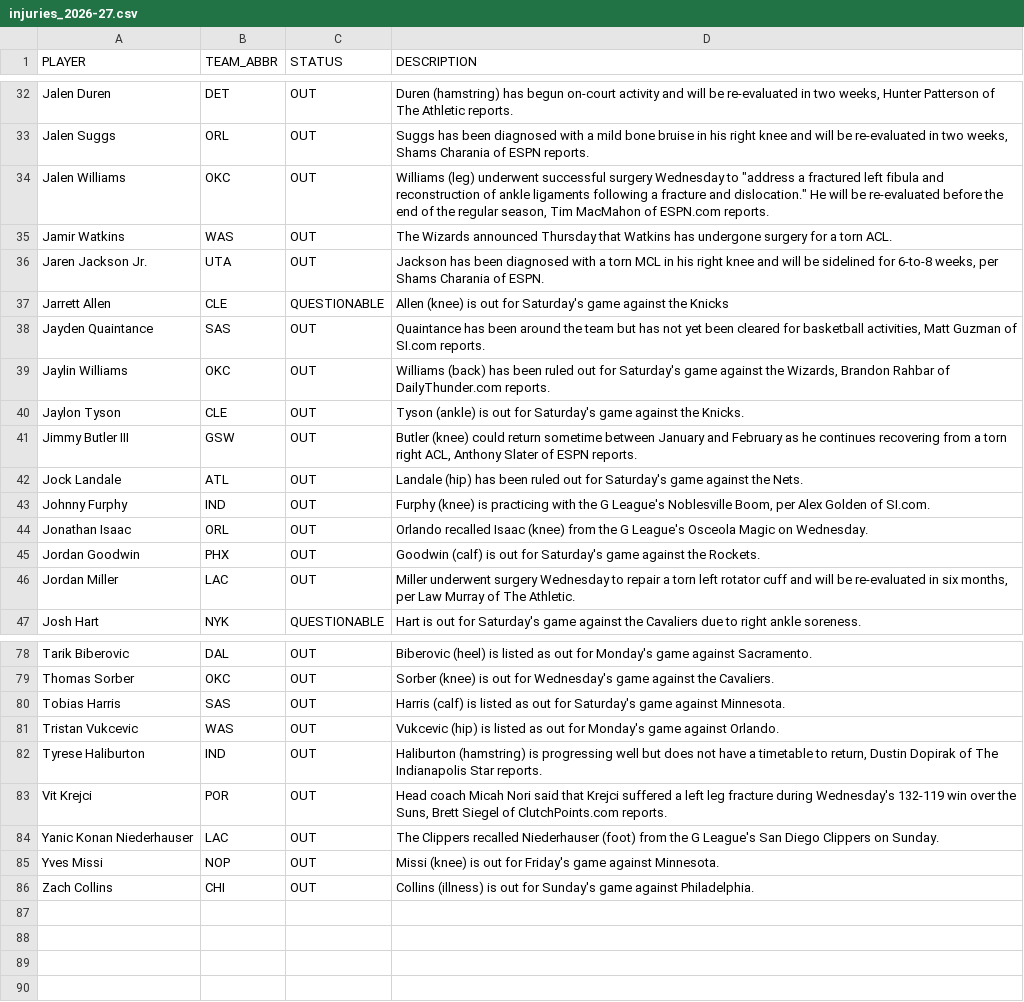
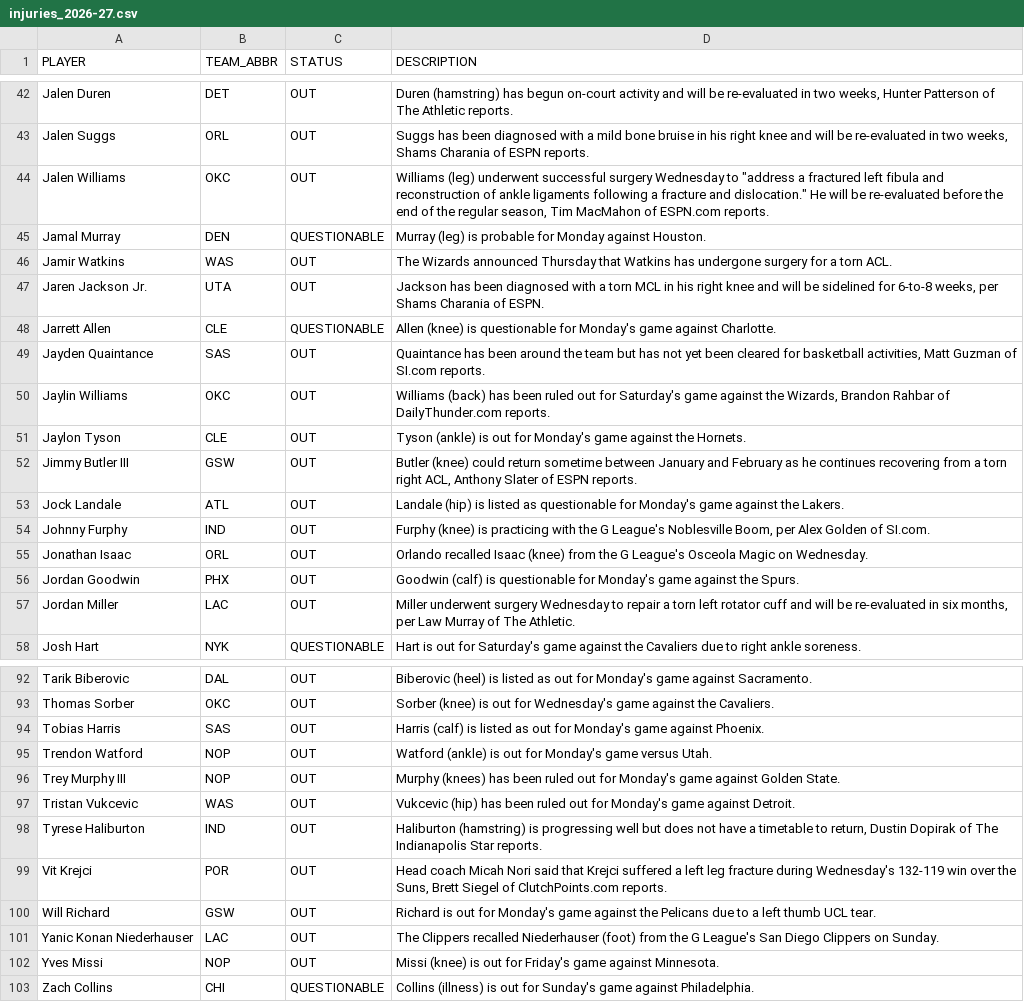
Before and after one commit to vuksannemanja-sketch/nba-quant-engine, a CSV file: data/injuries_2026-27.csv, drawn as a sheet; only a part is shown, gaps mark what is left out; the diff covers the shown part only.

```diff
--- a/data/injuries_2026-27.csv
+++ b/data/injuries_2026-27.csv
@@ -34,13 +44,14 @@ Jalen Suggs,ORL,OUT,"Suggs has been diagnosed with a mild bone bruise in his rig
 Jalen Williams,OKC,OUT,"Williams (leg) underwent successful surgery Wednesday to ""address a fractured left fibula and reconstruction of ankle ligaments following a fracture and dislocation."" He will be re-evaluated before the end of the regular season, Tim MacMahon of ESPN.com reports."
+Jamal Murray,DEN,QUESTIONABLE,Murray (leg) is probable for Monday against Houston.
 Jamir Watkins,WAS,OUT,The Wizards announced Thursday that Watkins has undergone surgery for a torn ACL.
 Jaren Jackson Jr.,UTA,OUT,"Jackson has been diagnosed with a torn MCL in his right knee and will be sidelined for 6-to-8 weeks, per Shams Charania of ESPN."
-Jarrett Allen,CLE,QUESTIONABLE,Allen (knee) is out for Saturday's game against the Knicks
+Jarrett Allen,CLE,QUESTIONABLE,Allen (knee) is questionable for Monday's game against Charlotte.
 Jayden Quaintance,SAS,OUT,"Quaintance has been around the team but has not yet been cleared for basketball activities, Matt Guzman of SI.com reports."
 Jaylin Williams,OKC,OUT,"Williams (back) has been ruled out for Saturday's game against the Wizards, Brandon Rahbar of DailyThunder.com reports."
-Jaylon Tyson,CLE,OUT,Tyson (ankle) is out for Saturday's game against the Knicks.
+Jaylon Tyson,CLE,OUT,Tyson (ankle) is out for Monday's game against the Hornets.
 Jimmy Butler III,GSW,OUT,"Butler (knee) could return sometime between January and February as he continues recovering from a torn right ACL, Anthony Slater of ESPN reports."
-Jock Landale,ATL,OUT,Landale (hip) has been ruled out for Saturday's game against the Nets.
+Jock Landale,ATL,OUT,Landale (hip) is listed as questionable for Monday's game against the Lakers.
 Johnny Furphy,IND,OUT,"Furphy (knee) is practicing with the G League's Noblesville Boom, per Alex Golden of SI.com."
 Jonathan Isaac,ORL,OUT,Orlando recalled Isaac (knee) from the G League's Osceola Magic on Wednesday.
-Jordan Goodwin,PHX,OUT,Goodwin (calf) is out for Saturday's game against the Rockets.
+Jordan Goodwin,PHX,OUT,Goodwin (calf) is questionable for Monday's game against the Spurs.
 Jordan Miller,LAC,OUT,"Miller underwent surgery Wednesday to repair a torn left rotator cuff and will be re-evaluated in six months, per Law Murray of The Athletic."
@@ -79,8 +93,11 @@ Tarik Biberovic,DAL,OUT,Biberovic (heel) is listed as out for Monday's game agai
 Thomas Sorber,OKC,OUT,Sorber (knee) is out for Wednesday's game against the Cavaliers.
-Tobias Harris,SAS,OUT,Harris (calf) is listed as out for Saturday's game against Minnesota.
-Tristan Vukcevic,WAS,OUT,Vukcevic (hip) is listed as out for Monday's game against Orlando.
+Tobias Harris,SAS,OUT,Harris (calf) is listed as out for Monday's game against Phoenix.
+Trendon Watford,NOP,OUT,Watford (ankle) is out for Monday's game versus Utah.
+Trey Murphy III,NOP,OUT,Murphy (knees) has been ruled out for Monday's game against Golden State.
+Tristan Vukcevic,WAS,OUT,Vukcevic (hip) has been ruled out for Monday's game against Detroit.
 Tyrese Haliburton,IND,OUT,"Haliburton (hamstring) is progressing well but does not have a timetable to return, Dustin Dopirak of The Indianapolis Star reports."
 Vit Krejci,POR,OUT,"Head coach Micah Nori said that Krejci suffered a left leg fracture during Wednesday's 132-119 win over the Suns, Brett Siegel of ClutchPoints.com reports."
+Will Richard,GSW,OUT,Richard is out for Monday's game against the Pelicans due to a left thumb UCL tear.
 Yanic Konan Niederhauser,LAC,OUT,The Clippers recalled Niederhauser (foot) from the G League's San Diego Clippers on Sunday.
 Yves Missi,NOP,OUT,Missi (knee) is out for Friday's game against Minnesota.
-Zach Collins,CHI,OUT,Collins (illness) is out for Sunday's game against Philadelphia.
+Zach Collins,CHI,QUESTIONABLE,Collins (illness) is out for Sunday's game against Philadelphia.
```
Also changed, not shown: 16 added rows, 3 removed rows and 25 edited cells elsewhere in this file, data/def_matchup_2026-27.csv, data/players_2026-27.csv, 12 other files.
